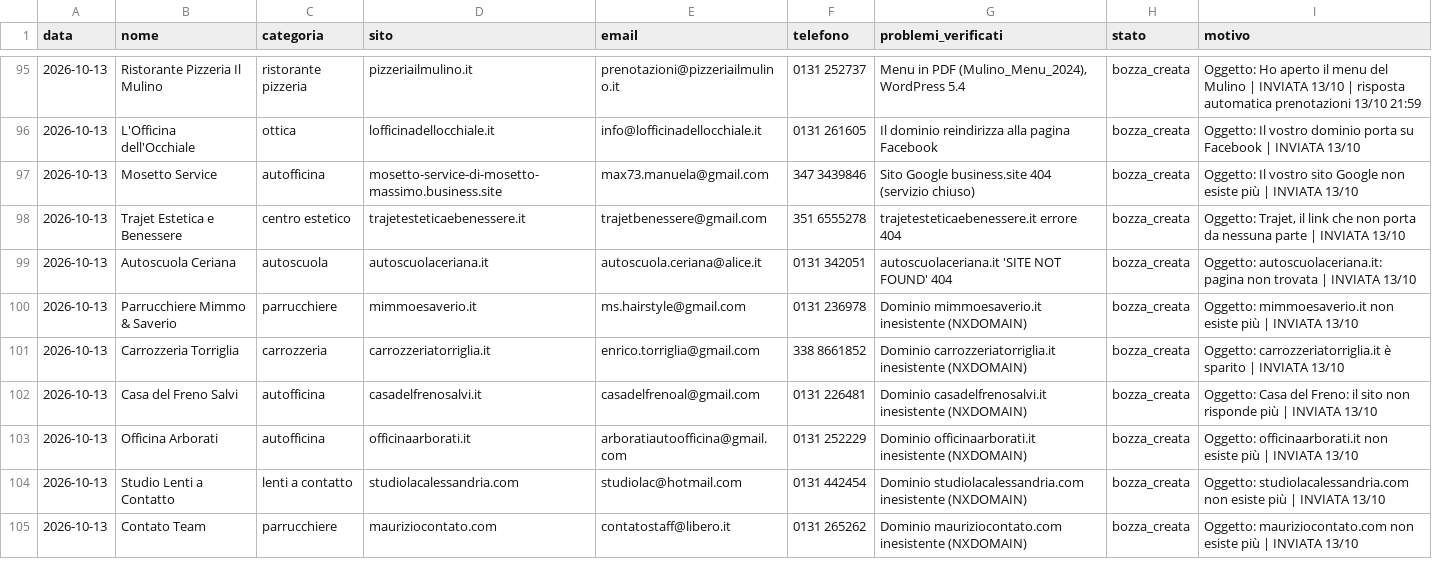
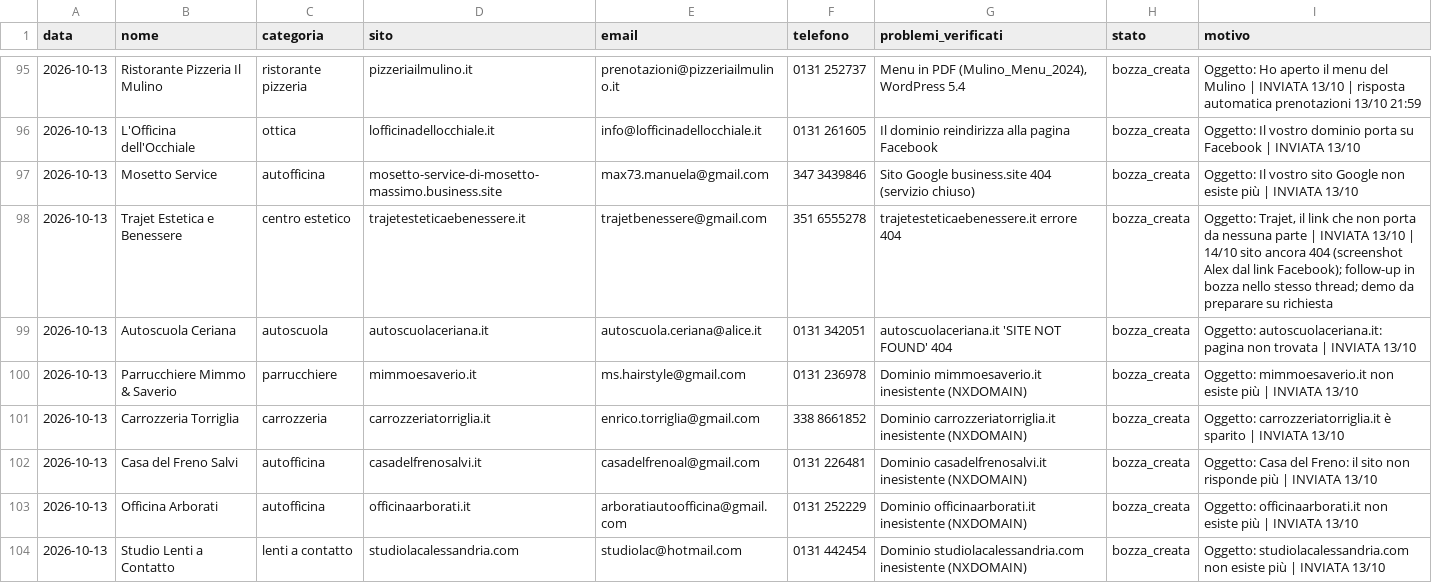
Before and after one commit to faniaalexanderaz-sketch/Apexmedia-website, a CSV file: prospect_log.csv, drawn as a sheet; only a part is shown, gaps mark what is left out; the shorter side is filled out with more unchanged rows.

```diff
--- a/prospect_log.csv
+++ b/prospect_log.csv
@@ -97,3 +97,3 @@ data,nome,categoria,sito,email,telefono,problemi_verificati,stato,motivo
 2026-10-13,Mosetto Service,autofficina,mosetto-service-di-mosetto-massimo.business.site,max73.manuela@gmail.com,347 3439846,Sito Google business.site 404 (servizio chiuso),bozza_creata,Oggetto: Il vostro sito Google non esiste più | INVIATA 13/10
-2026-10-13,Trajet Estetica e Benessere,centro estetico,trajetesteticaebenessere.it,trajetbenessere@gmail.com,351 6555278,trajetesteticaebenessere.it errore 404,bozza_creata,"Oggetto: Trajet, il link che non porta da nessuna parte | INVIATA 13/10"
+2026-10-13,Trajet Estetica e Benessere,centro estetico,trajetesteticaebenessere.it,trajetbenessere@gmail.com,351 6555278,trajetesteticaebenessere.it errore 404,bozza_creata,"Oggetto: Trajet, il link che non porta da nessuna parte | INVIATA 13/10 | 14/10 sito ancora 404 (screenshot Alex dal link Facebook); follow-up in bozza nello stesso thread; demo da preparare su richiesta"
 2026-10-13,Autoscuola Ceriana,autoscuola,autoscuolaceriana.it,autoscuola.ceriana@alice.it,0131 342051,autoscuolaceriana.it 'SITE NOT FOUND' 404,bozza_creata,Oggetto: autoscuolaceriana.it: pagina non trovata | INVIATA 13/10
```
